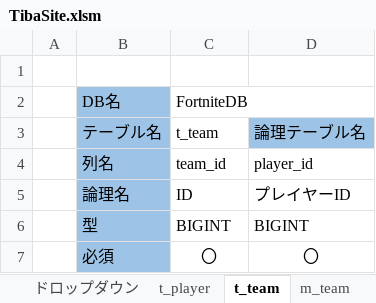
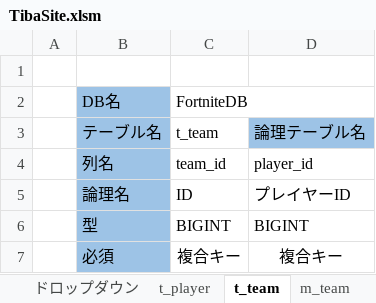
Before and after one commit to o1059de4649/TibaSite, an Excel workbook: TibaSite/Document/TibaSite.xlsm, sheet t_team, drawn as a sheet; values as stored, in another font and other column widths than the file's, no borders; the diff names each change by its address in the sheet, - before the commit and + after, or states it on an @@ line.

```diff
--- a/TibaSite/Document/TibaSite.xlsm (sheet t_team)
+++ b/TibaSite/Document/TibaSite.xlsm (sheet t_team)
-C7: 〇
+C7: 複合キー
-D7: 〇
+D7: 複合キー
```
Also changed, not shown: sheet t_player, sheet t_tournament, 19 other files.
